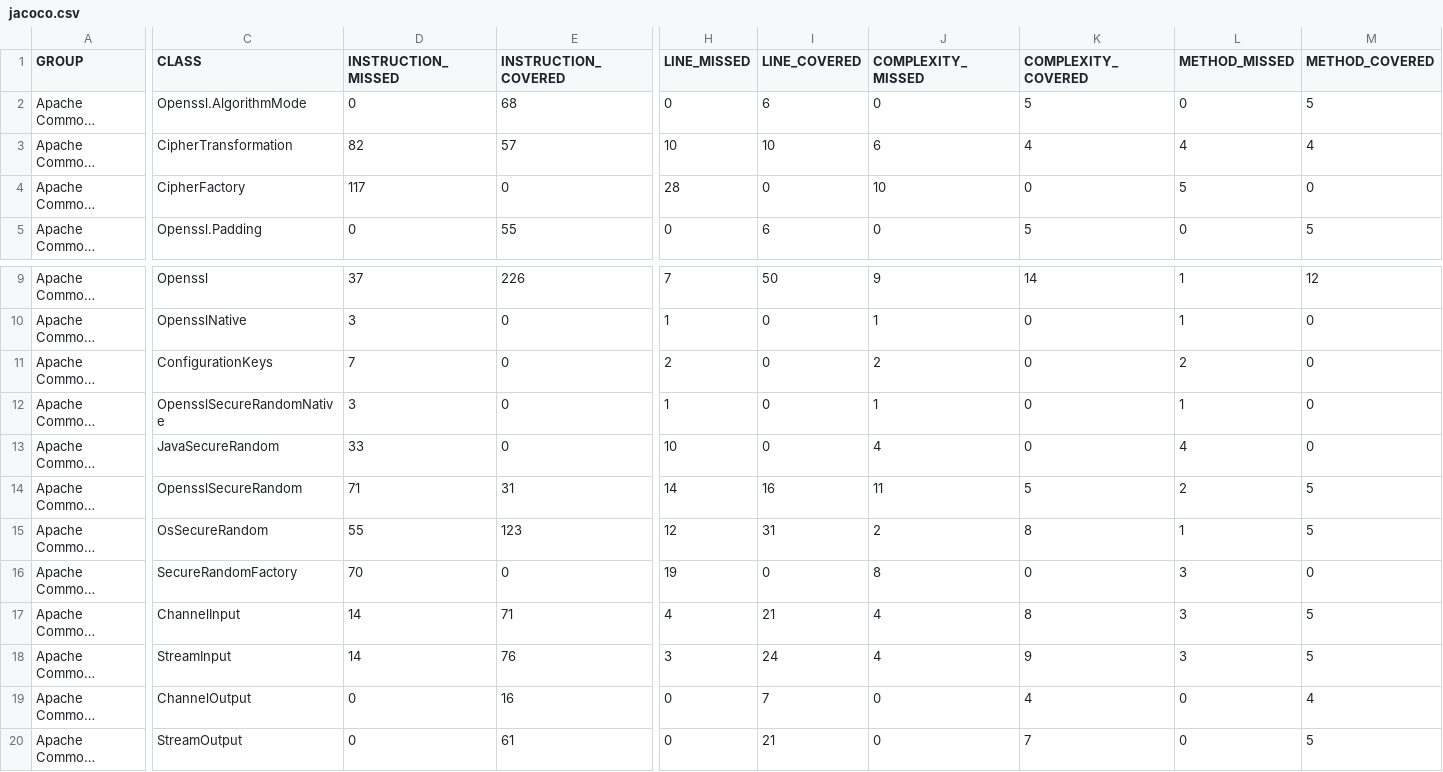
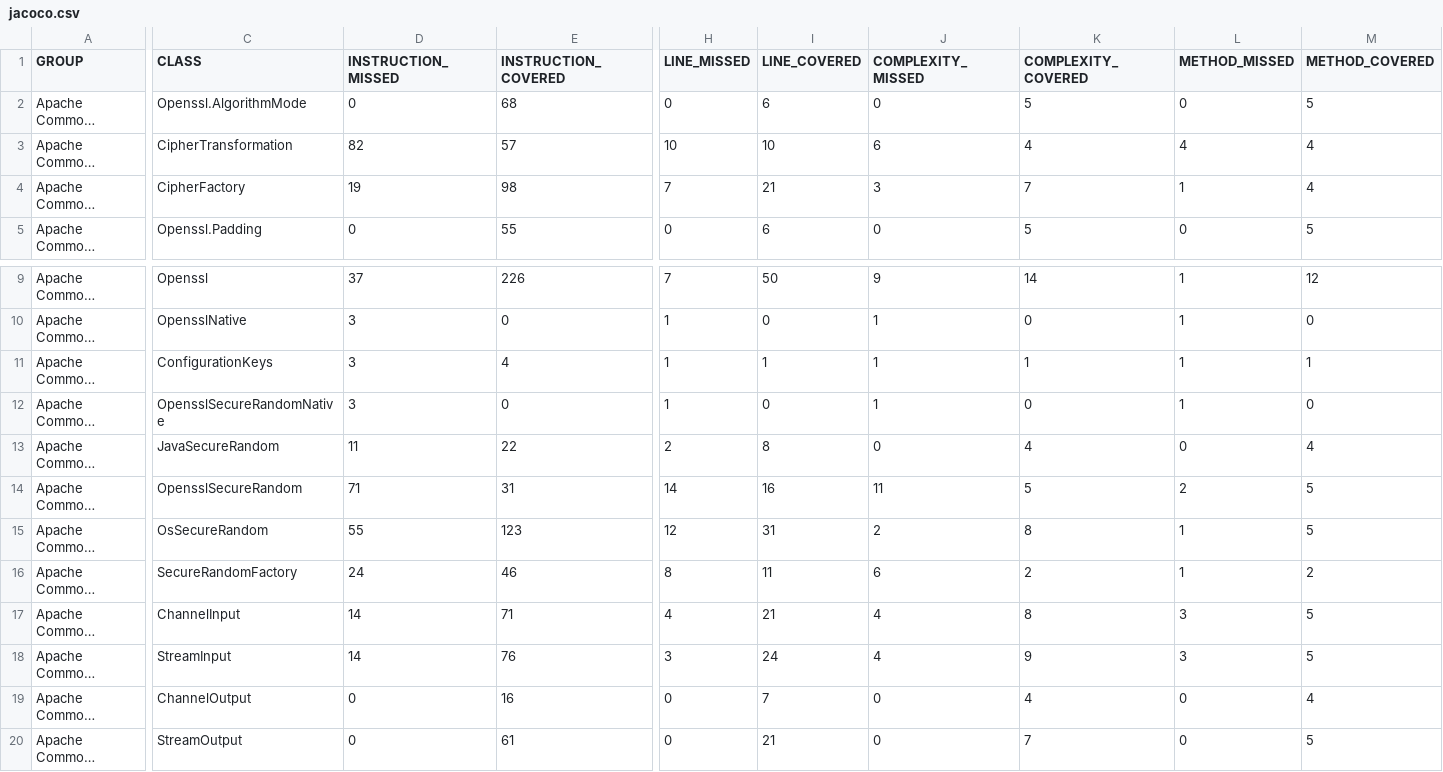
Before and after one commit to JkSelf/commons-crypto, a CSV file: jacoco/jacoco.csv, drawn as a sheet; only a part is shown, gaps mark what is left out; long unchanged cells end in …; the diff covers the shown part only; the diff names each change by its address in the sheet, - before the commit and + after, or states it on an @@ line.

```diff
--- a/jacoco/jacoco.csv
+++ b/jacoco/jacoco.csv
-D4 (INSTRUCTION_MISSED): 117
+D4 (INSTRUCTION_MISSED): 19
-E4 (INSTRUCTION_COVERED): 0
+E4 (INSTRUCTION_COVERED): 98
-H4 (LINE_MISSED): 28
+H4 (LINE_MISSED): 7
-I4 (LINE_COVERED): 0
+I4 (LINE_COVERED): 21
-J4 (COMPLEXITY_MISSED): 10
+J4 (COMPLEXITY_MISSED): 3
-K4 (COMPLEXITY_COVERED): 0
+K4 (COMPLEXITY_COVERED): 7
-L4 (METHOD_MISSED): 5
+L4 (METHOD_MISSED): 1
-M4 (METHOD_COVERED): 0
+M4 (METHOD_COVERED): 4
-D11 (INSTRUCTION_MISSED): 7
+D11 (INSTRUCTION_MISSED): 3
-E11 (INSTRUCTION_COVERED): 0
+E11 (INSTRUCTION_COVERED): 4
-H11 (LINE_MISSED): 2
+H11 (LINE_MISSED): 1
-I11 (LINE_COVERED): 0
+I11 (LINE_COVERED): 1
-J11 (COMPLEXITY_MISSED): 2
+J11 (COMPLEXITY_MISSED): 1
-K11 (COMPLEXITY_COVERED): 0
+K11 (COMPLEXITY_COVERED): 1
-L11 (METHOD_MISSED): 2
+L11 (METHOD_MISSED): 1
-M11 (METHOD_COVERED): 0
+M11 (METHOD_COVERED): 1
-D13 (INSTRUCTION_MISSED): 33
+D13 (INSTRUCTION_MISSED): 11
-E13 (INSTRUCTION_COVERED): 0
+E13 (INSTRUCTION_COVERED): 22
-H13 (LINE_MISSED): 10
+H13 (LINE_MISSED): 2
-I13 (LINE_COVERED): 0
+I13 (LINE_COVERED): 8
-J13 (COMPLEXITY_MISSED): 4
+J13 (COMPLEXITY_MISSED): 0
-K13 (COMPLEXITY_COVERED): 0
+K13 (COMPLEXITY_COVERED): 4
-L13 (METHOD_MISSED): 4
+L13 (METHOD_MISSED): 0
-M13 (METHOD_COVERED): 0
+M13 (METHOD_COVERED): 4
-D16 (INSTRUCTION_MISSED): 70
+D16 (INSTRUCTION_MISSED): 24
-E16 (INSTRUCTION_COVERED): 0
+E16 (INSTRUCTION_COVERED): 46
-H16 (LINE_MISSED): 19
+H16 (LINE_MISSED): 8
-I16 (LINE_COVERED): 0
+I16 (LINE_COVERED): 11
-J16 (COMPLEXITY_MISSED): 8
+J16 (COMPLEXITY_MISSED): 6
-K16 (COMPLEXITY_COVERED): 0
+K16 (COMPLEXITY_COVERED): 2
-L16 (METHOD_MISSED): 3
+L16 (METHOD_MISSED): 1
-M16 (METHOD_COVERED): 0
+M16 (METHOD_COVERED): 2
```
Also changed, not shown: 112 edited cells elsewhere in this file, 45 other files.
